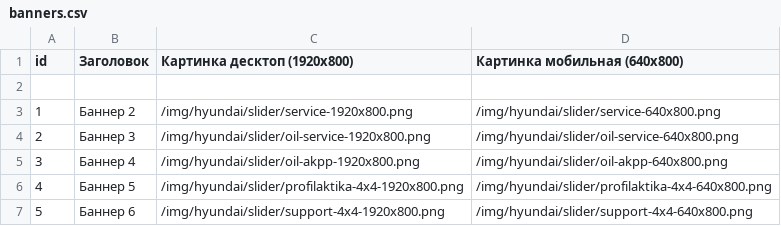
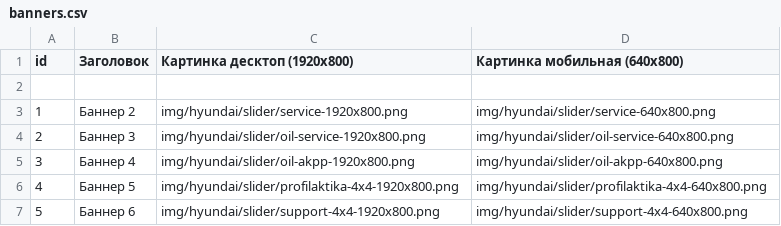
Before and after one commit to alexsab-ru/my-hyundai, a CSV file: data/banners.csv, drawn as a sheet.

```diff
--- a/data/banners.csv
+++ b/data/banners.csv
@@ -2,6 +2,6 @@ id,Заголовок,Картинка десктоп (1920x800),Картинк
 ,,,
-1,Баннер 2,/img/hyundai/slider/service-1920x800.png,/img/hyundai/slider/service-640x800.png
-2,Баннер 3,/img/hyundai/slider/oil-service-1920x800.png,/img/hyundai/slider/oil-service-640x800.png
-3,Баннер 4,/img/hyundai/slider/oil-akpp-1920x800.png,/img/hyundai/slider/oil-akpp-640x800.png
-4,Баннер 5,/img/hyundai/slider/profilaktika-4x4-1920x800.png,/img/hyundai/slider/profilaktika-4x4-640x800.png
-5,Баннер 6,/img/hyundai/slider/support-4x4-1920x800.png,/img/hyundai/slider/support-4x4-640x800.png
+1,Баннер 2,img/hyundai/slider/service-1920x800.png,img/hyundai/slider/service-640x800.png
+2,Баннер 3,img/hyundai/slider/oil-service-1920x800.png,img/hyundai/slider/oil-service-640x800.png
+3,Баннер 4,img/hyundai/slider/oil-akpp-1920x800.png,img/hyundai/slider/oil-akpp-640x800.png
+4,Баннер 5,img/hyundai/slider/profilaktika-4x4-1920x800.png,img/hyundai/slider/profilaktika-4x4-640x800.png
+5,Баннер 6,img/hyundai/slider/support-4x4-1920x800.png,img/hyundai/slider/support-4x4-640x800.png
```
Also changed, not shown: data/services.csv, 2 other files.
